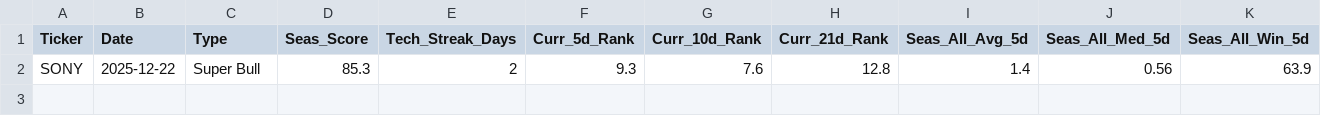
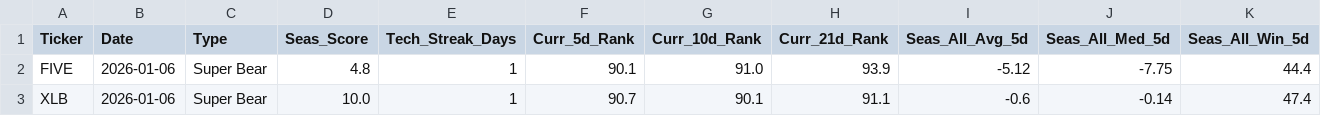
Before and after one commit to mslade50/New_Seasonals, a CSV file: seasonal_screener_results.csv, drawn as a sheet; only a part is shown; removed rows and columns are numbered as before the commit, all else as after; rows hold the shown columns only; the diff names each change by its address in the sheet, - before the commit and + after, or states it on an @@ line.

Commit message:
Detailed Update: 2026-01-06 16:15:18.992600

```diff
--- a/seasonal_screener_results.csv
+++ b/seasonal_screener_results.csv
-row 2: SONY | 2025-12-22 | Super Bull | 85.3 | 2 | 9.3 | 7.6 | 12.8 | 1.4 | 0.56 | 63.9
+row 2: FIVE | 2026-01-06 | Super Bear | 4.8 | 1 | 90.1 | 91.0 | 93.9 | -5.12 | -7.75 | 44.4
+row 3: XLB | 2026-01-06 | Super Bear | 10.0 | 1 | 90.7 | 90.1 | 91.1 | -0.6 | -0.14 | 47.4
```
